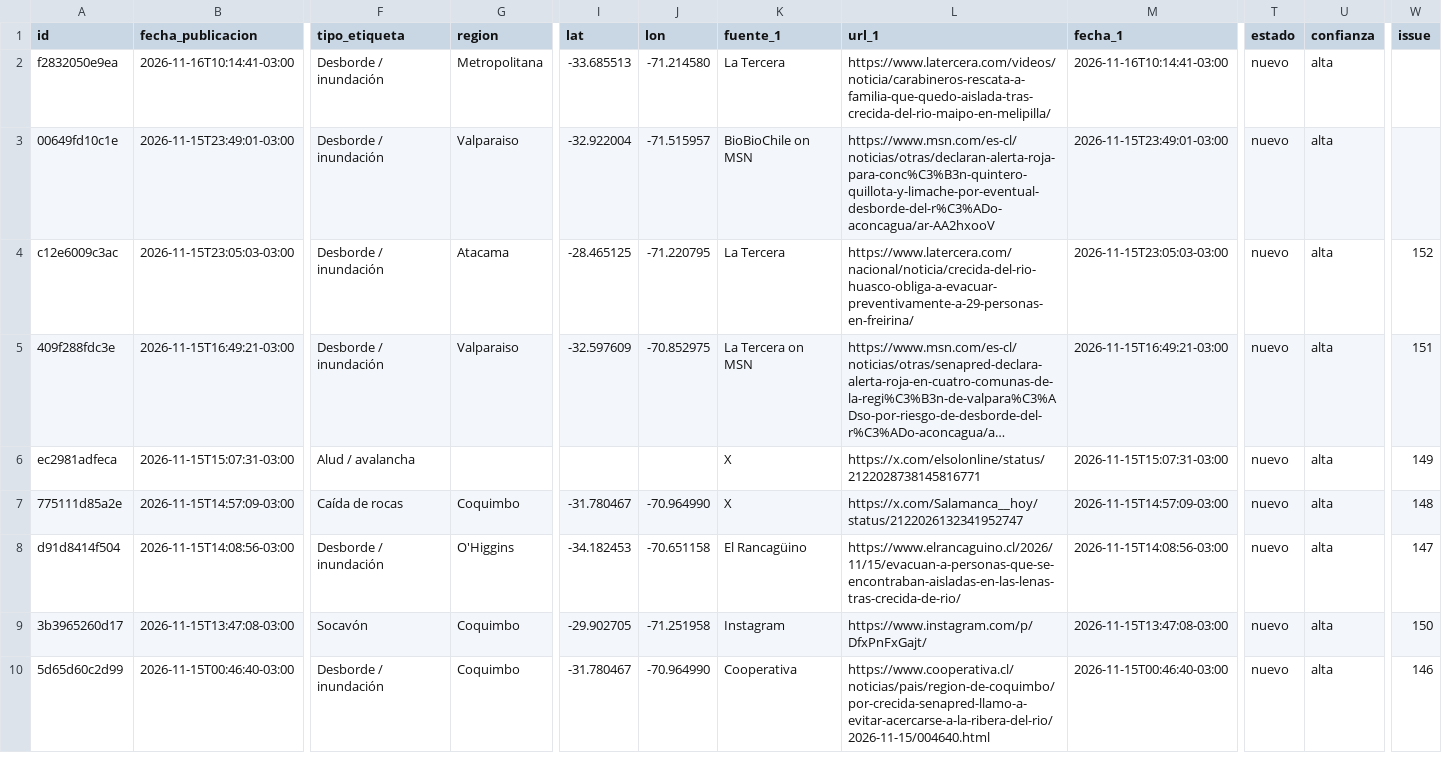
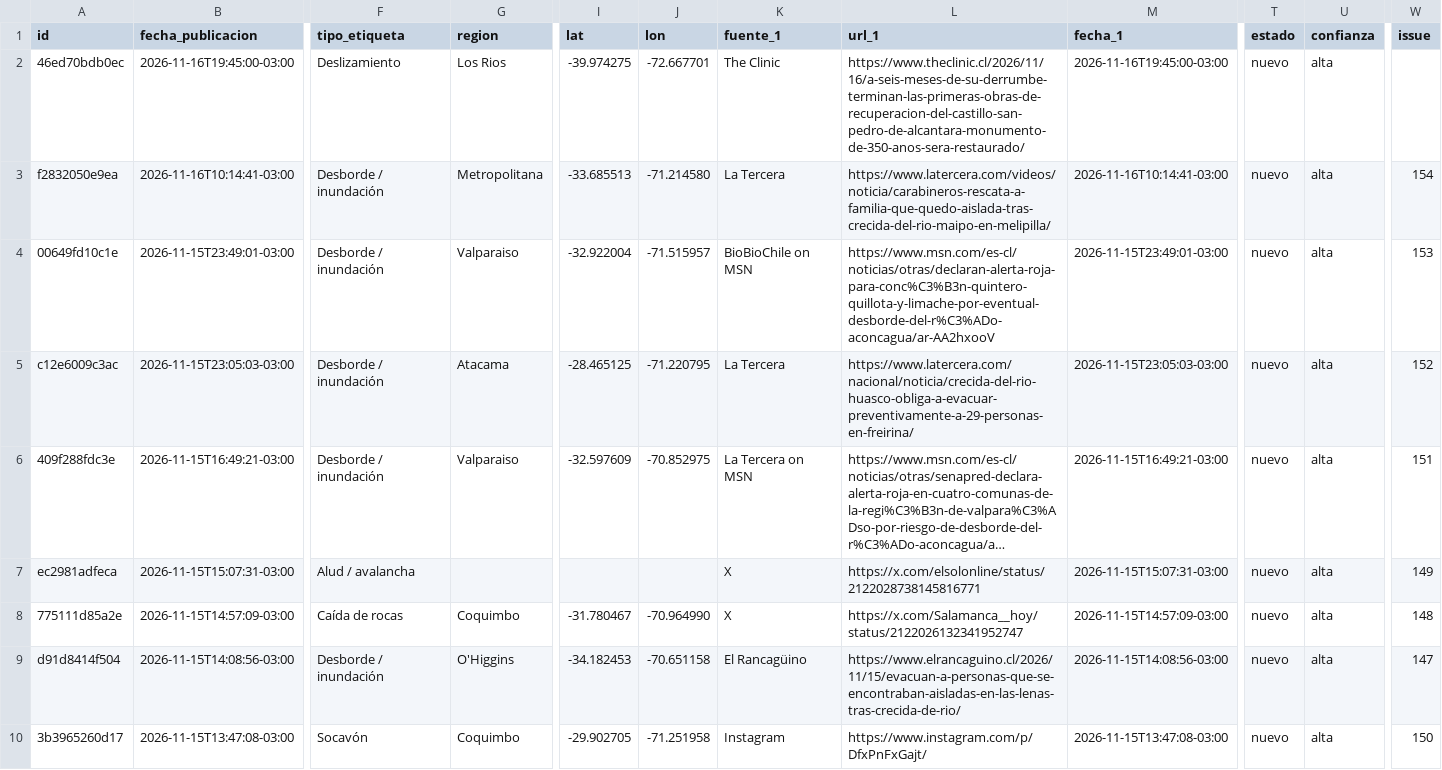
Before and after one commit to jalvarezamadogeologo/buscador-remociones, a CSV file: docs/eventos.csv, drawn as a sheet; only a part is shown, gaps mark what is left out; the shorter side is filled out with more unchanged rows; long unchanged cells end in …; addresses are those after the commit; rows hold the shown columns only; the diff names each change by its address in the sheet, - before the commit and + after, or states it on an @@ line.

```diff
--- a/docs/eventos.csv
+++ b/docs/eventos.csv
+row 2: 46ed70bdb0ec | 2026-11-16T19:45:00-03:00 | Deslizamiento | Los Rios | -39.974275 | -72.667701 | The Clinic | https://www.theclinic.cl/2026/11/16/a-seis-meses-de-su-derrumbe-terminan-las-primeras-obras-de-recuperacion-del-castillo-san-pedro-de-alcantara-monumento-de-350-anos-sera-restaurado/ | 2026-11-16T19:45:00-03:00 | nuevo | alta
-W3 (issue): (empty)
+W3 (issue): 154
-W4 (issue): (empty)
+W4 (issue): 153
```
Also changed, not shown: data/eventos.csv, 4 other files.
